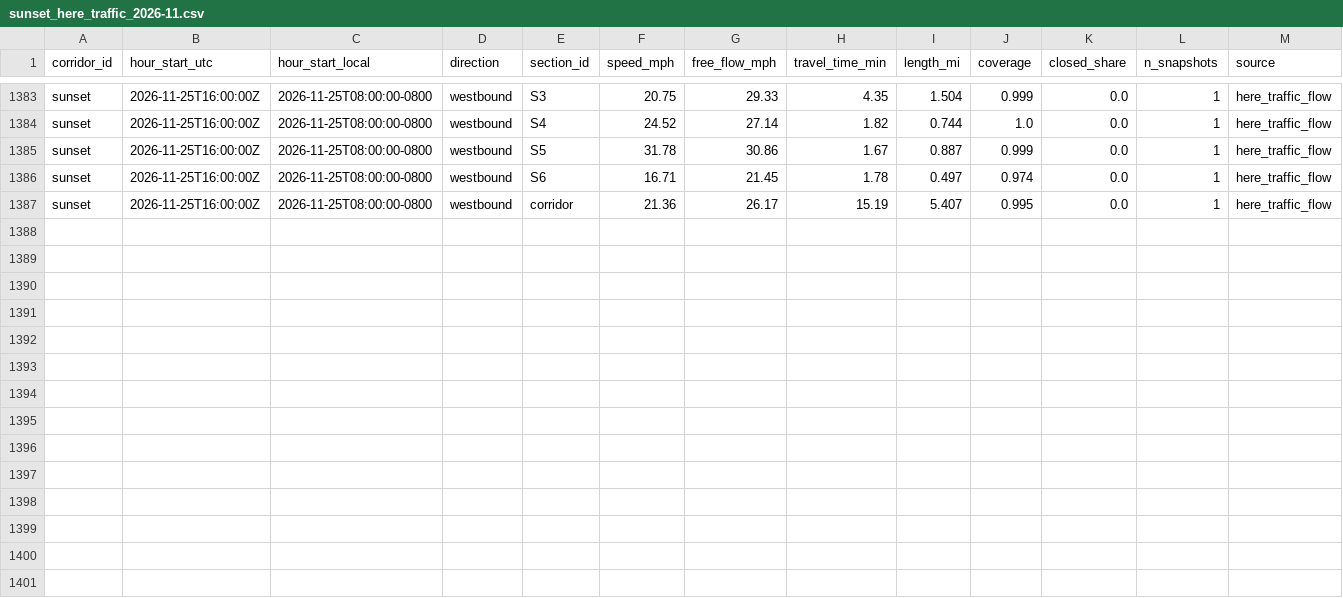
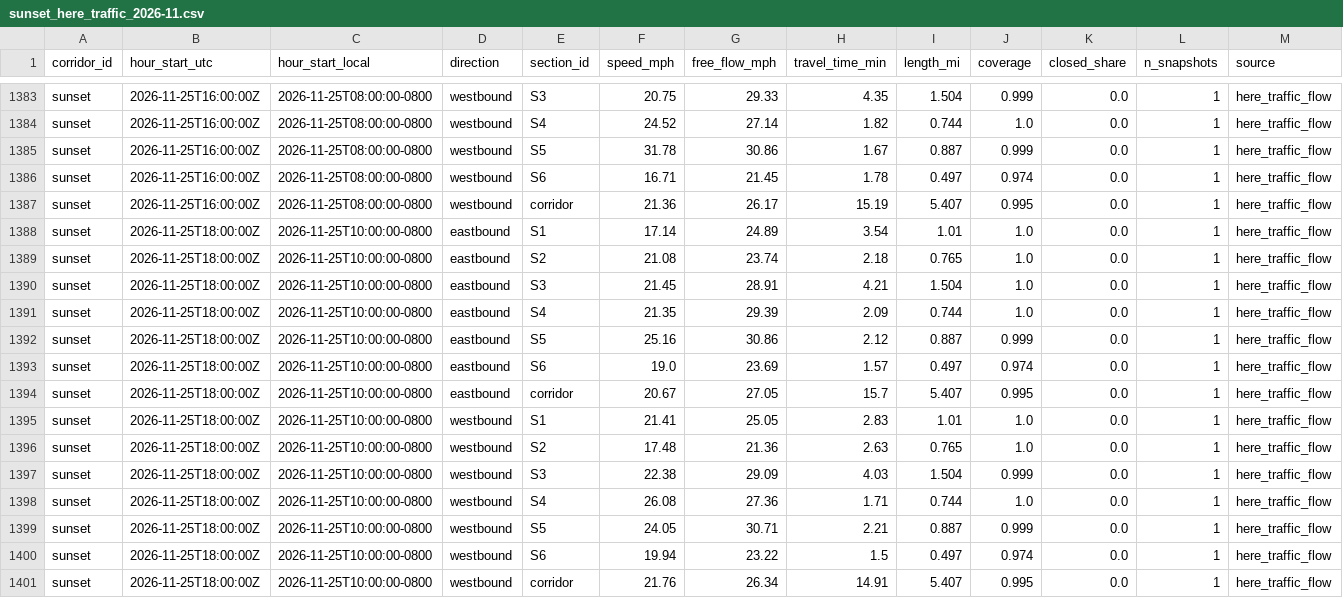
Before and after one commit to here/aviary, a CSV file: data/corridors/sunset/traffic/sunset_here_traffic_2026-11.csv, drawn as a sheet; only a part is shown, gaps mark what is left out.

```diff
--- a/data/corridors/sunset/traffic/sunset_here_traffic_2026-11.csv
+++ b/data/corridors/sunset/traffic/sunset_here_traffic_2026-11.csv
@@ -1387 +1387,15 @@ sunset,2026-11-25T16:00:00Z,2026-11-25T08:00:00-0800,westbound,S6,16.71,21.45,1.
 sunset,2026-11-25T16:00:00Z,2026-11-25T08:00:00-0800,westbound,corridor,21.36,26.17,15.19,5.407,0.995,0.0,1,here_traffic_flow
+sunset,2026-11-25T18:00:00Z,2026-11-25T10:00:00-0800,eastbound,S1,17.14,24.89,3.54,1.01,1.0,0.0,1,here_traffic_flow
+sunset,2026-11-25T18:00:00Z,2026-11-25T10:00:00-0800,eastbound,S2,21.08,23.74,2.18,0.765,1.0,0.0,1,here_traffic_flow
+sunset,2026-11-25T18:00:00Z,2026-11-25T10:00:00-0800,eastbound,S3,21.45,28.91,4.21,1.504,1.0,0.0,1,here_traffic_flow
+sunset,2026-11-25T18:00:00Z,2026-11-25T10:00:00-0800,eastbound,S4,21.35,29.39,2.09,0.744,1.0,0.0,1,here_traffic_flow
+sunset,2026-11-25T18:00:00Z,2026-11-25T10:00:00-0800,eastbound,S5,25.16,30.86,2.12,0.887,0.999,0.0,1,here_traffic_flow
+sunset,2026-11-25T18:00:00Z,2026-11-25T10:00:00-0800,eastbound,S6,19.0,23.69,1.57,0.497,0.974,0.0,1,here_traffic_flow
+sunset,2026-11-25T18:00:00Z,2026-11-25T10:00:00-0800,eastbound,corridor,20.67,27.05,15.7,5.407,0.995,0.0,1,here_traffic_flow
+sunset,2026-11-25T18:00:00Z,2026-11-25T10:00:00-0800,westbound,S1,21.41,25.05,2.83,1.01,1.0,0.0,1,here_traffic_flow
+sunset,2026-11-25T18:00:00Z,2026-11-25T10:00:00-0800,westbound,S2,17.48,21.36,2.63,0.765,1.0,0.0,1,here_traffic_flow
+sunset,2026-11-25T18:00:00Z,2026-11-25T10:00:00-0800,westbound,S3,22.38,29.09,4.03,1.504,0.999,0.0,1,here_traffic_flow
+sunset,2026-11-25T18:00:00Z,2026-11-25T10:00:00-0800,westbound,S4,26.08,27.36,1.71,0.744,1.0,0.0,1,here_traffic_flow
+sunset,2026-11-25T18:00:00Z,2026-11-25T10:00:00-0800,westbound,S5,24.05,30.71,2.21,0.887,0.999,0.0,1,here_traffic_flow
+sunset,2026-11-25T18:00:00Z,2026-11-25T10:00:00-0800,westbound,S6,19.94,23.22,1.5,0.497,0.974,0.0,1,here_traffic_flow
+sunset,2026-11-25T18:00:00Z,2026-11-25T10:00:00-0800,westbound,corridor,21.76,26.34,14.91,5.407,0.995,0.0,1,here_traffic_flow
```
Also changed, not shown: data/corridors/sunset/observed/sunset_focus_traversals_2026-11.csv, data/corridors/sunset/traffic/sunset_traffic_2026-11.csv, 22 other files.
